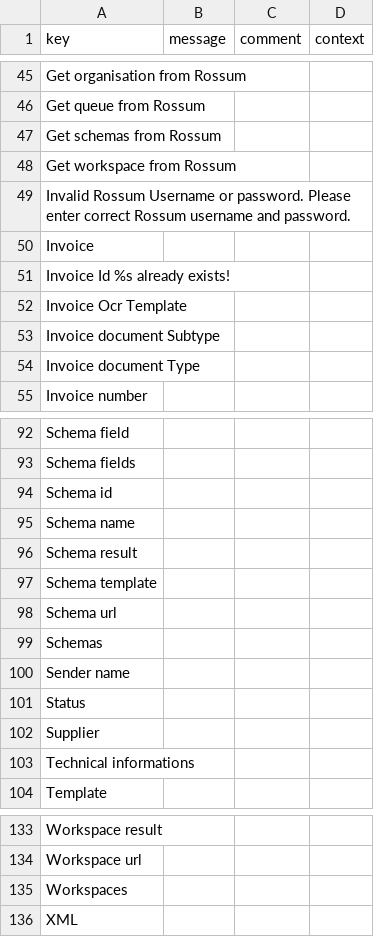
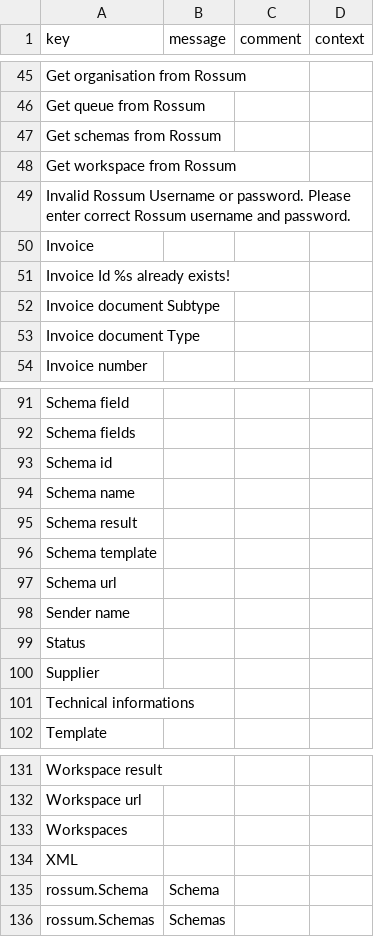
Before and after one commit to axelor/axelor-addons, a CSV file: axelor-rossum/src/main/resources/i18n/messages_en.csv, drawn as a sheet; only a part is shown, gaps mark what is left out; removed rows and columns are numbered as before the commit, all else as after; the diff names each change by its address in the sheet, - before the commit and + after, or states it on an @@ line.

Commit message:
Anomaly RM#35249 - Change in French translation

```diff
--- a/axelor-rossum/src/main/resources/i18n/messages_en.csv
+++ b/axelor-rossum/src/main/resources/i18n/messages_en.csv
-row 52: Invoice Ocr Template
-row 99: Schemas
+row 135: rossum.Schema | Schema
+row 136: rossum.Schemas | Schemas
```
Also changed, not shown: axelor-rossum/src/main/resources/i18n/messages.csv, axelor-rossum/src/main/resources/i18n/messages_fr.csv, 3 other files.
